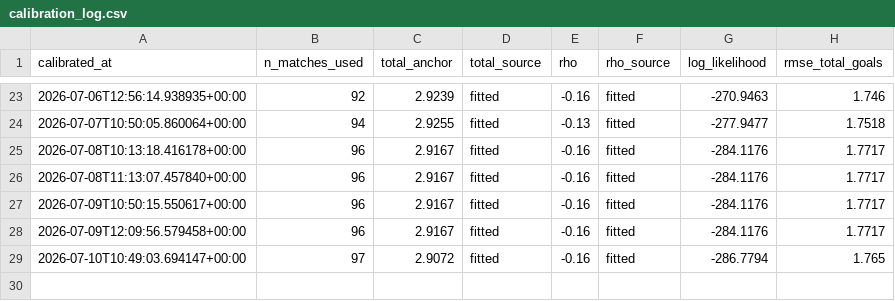
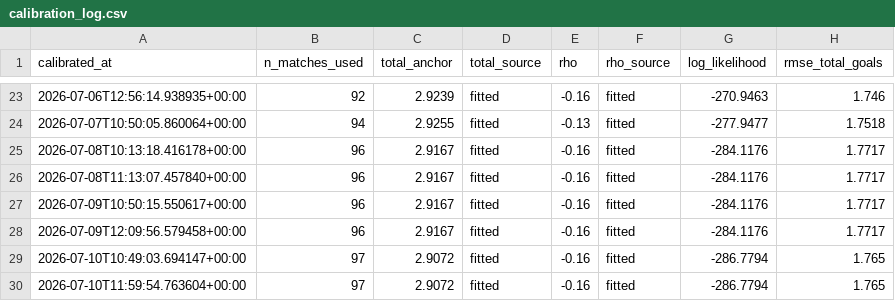
Before and after one commit to Risky-Scout/worldcup2026-model, a CSV file: pi-ratings/calibration_log.csv, drawn as a sheet; only a part is shown, gaps mark what is left out; the diff names each change by its address in the sheet, - before the commit and + after, or states it on an @@ line.

Commit message:
Daily update 2026-07-11: predictions + data [skip ci]

```diff
--- a/pi-ratings/calibration_log.csv
+++ b/pi-ratings/calibration_log.csv
+row 30: 2026-07-10T11:59:54.763604+00:00 | 97 | 2.9072 | fitted | -0.16 | fitted | -286.7794 | 1.765
```
Also changed, not shown: 34 other files.
